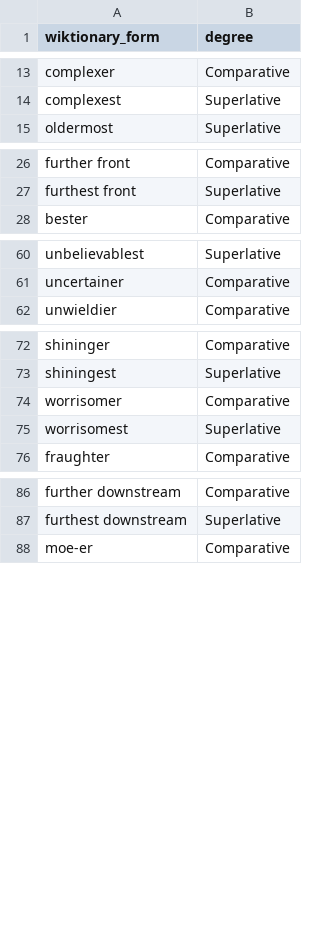
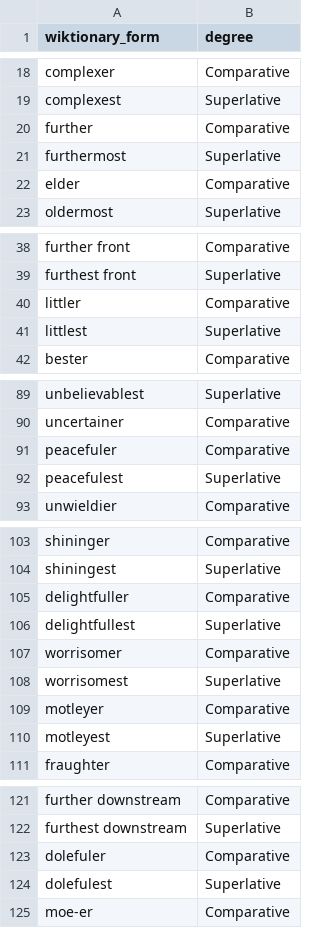
Before and after one commit to gold-silver-copper/english, a CSV file: extractor/adj_check.csv, drawn as a sheet; only a part is shown, gaps mark what is left out; the diff covers the shown part only.

```diff
--- a/extractor/adj_check.csv
+++ b/extractor/adj_check.csv
@@ -14,2 +19,5 @@ complexer,Comparative
 complexest,Superlative
+further,Comparative
+furthermost,Superlative
+elder,Comparative
 oldermost,Superlative
@@ -27,2 +39,4 @@ further front,Comparative
 furthest front,Superlative
+littler,Comparative
+littlest,Superlative
 bester,Comparative
@@ -61,2 +90,4 @@ unbelievablest,Superlative
 uncertainer,Comparative
+peacefuler,Comparative
+peacefulest,Superlative
 unwieldier,Comparative
@@ -73,4 +104,8 @@ shininger,Comparative
 shiningest,Superlative
+delightfuller,Comparative
+delightfullest,Superlative
 worrisomer,Comparative
 worrisomest,Superlative
+motleyer,Comparative
+motleyest,Superlative
 fraughter,Comparative
@@ -87,2 +122,4 @@ further downstream,Comparative
 furthest downstream,Superlative
+dolefuler,Comparative
+dolefulest,Superlative
 moe-er,Comparative
```
Also changed, not shown: 33 added rows elsewhere in this file, extractor/adjectives.csv, extractor/nouns_with_plurals.csv, 6 other files.
